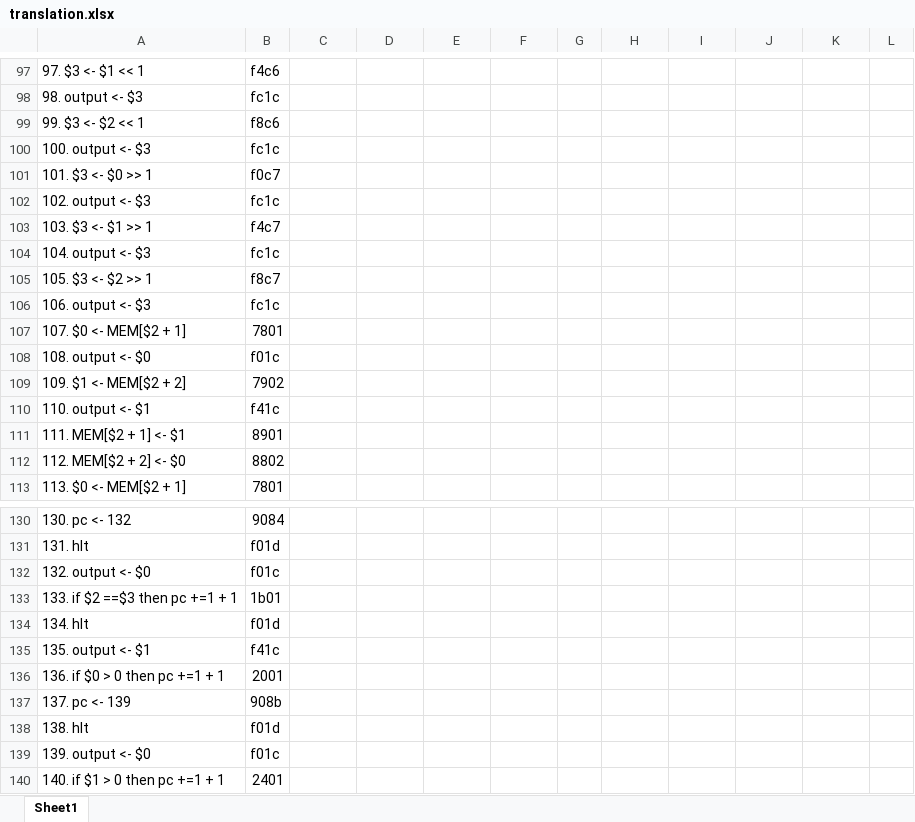
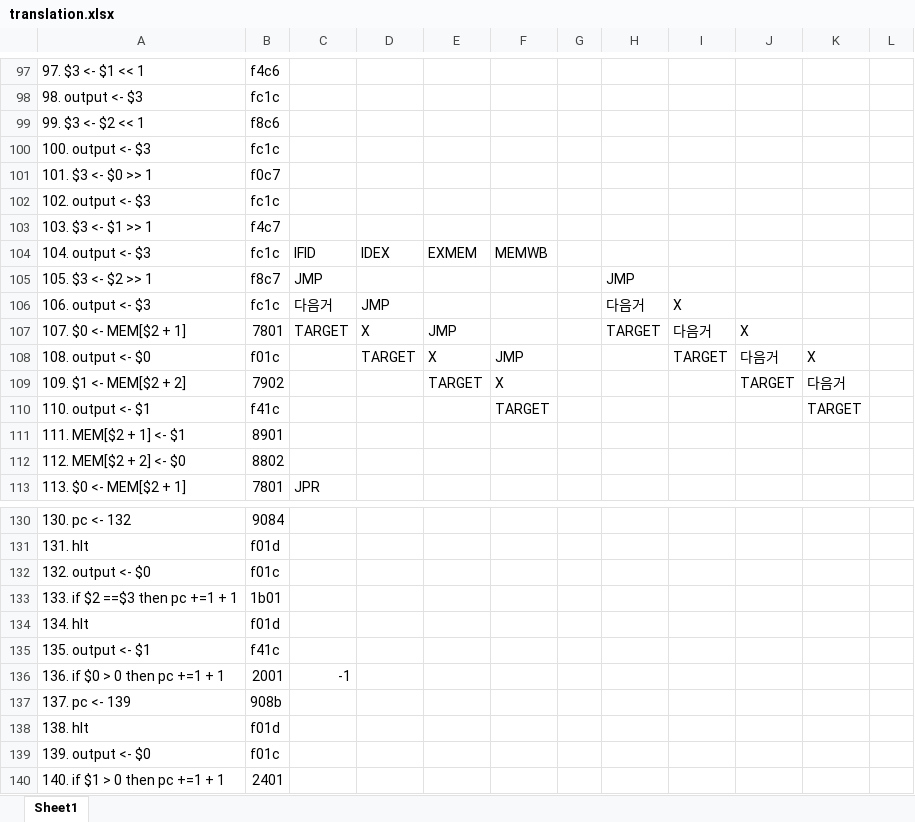
Before and after one commit to Stonerdk/csed311_lab, an Excel workbook: lab5/translation.xlsx, sheet Sheet1, drawn as a sheet; only a part is shown, gaps mark what is left out; values as stored, in another font and other column widths than the file's, no cell formats; the diff covers the shown part only; the diff names each change by its address in the sheet, - before the commit and + after, or states it on an @@ line.

```diff
--- a/lab5/translation.xlsx (sheet Sheet1)
+++ b/lab5/translation.xlsx (sheet Sheet1)
-C104: (empty)
+C104: IFID
-D104: (empty)
+D104: IDEX
-E104: (empty)
+E104: EXMEM
-F104: (empty)
+F104: MEMWB
-C105: (empty)
+C105: JMP
-H105: (empty)
+H105: JMP
-C106: (empty)
+C106: 다음거
-D106: (empty)
+D106: JMP
-H106: (empty)
+H106: 다음거
-I106: (empty)
+I106: X
-C107: (empty)
+C107: TARGET
-D107: (empty)
+D107: X
-E107: (empty)
+E107: JMP
-H107: (empty)
+H107: TARGET
-I107: (empty)
+I107: 다음거
-J107: (empty)
+J107: X
-D108: (empty)
+D108: TARGET
-E108: (empty)
+E108: X
-F108: (empty)
+F108: JMP
-I108: (empty)
+I108: TARGET
-J108: (empty)
+J108: 다음거
-K108: (empty)
+K108: X
-E109: (empty)
+E109: TARGET
-F109: (empty)
+F109: X
-J109: (empty)
+J109: TARGET
-K109: (empty)
+K109: 다음거
-F110: (empty)
+F110: TARGET
-K110: (empty)
+K110: TARGET
-C113: (empty)
+C113: JPR
-C136: (empty)
+C136: -1
```
Also changed, not shown: 1 added row, 1 removed row and 106 edited cells elsewhere in this sheet, cell formats, 23 other files.
